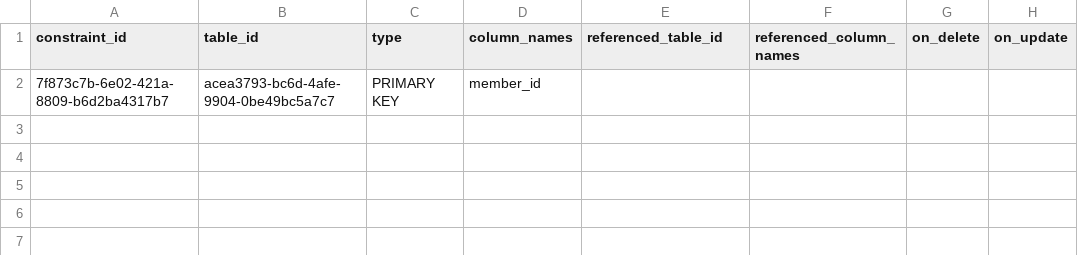
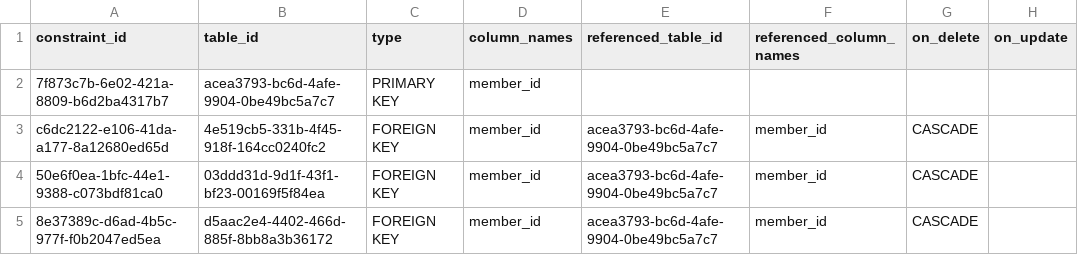
Before and after one commit to Sumith2104/Flux-ServerBased, a CSV file: src/database/31f37c38-f11b-4728-a9d0-5cf252f4cc49/a411c5de-b1c2-45eb-a304-2355327da002/constraints.csv, drawn as a sheet; the diff names each change by its address in the sheet, - before the commit and + after, or states it on an @@ line.

Commit message:
i need a main changes in database page the tables that are created that

```diff
--- a/src/database/31f37c38-f11b-4728-a9d0-5cf252f4cc49/a411c5de-b1c2-45eb-a304-2355327da002/constraints.csv
+++ b/src/database/31f37c38-f11b-4728-a9d0-5cf252f4cc49/a411c5de-b1c2-45eb-a304-2355327da002/constraints.csv
+row 3: c6dc2122-e106-41da-a177-8a12680ed65d | 4e519cb5-331b-4f45-918f-164cc0240fc2 | FOREIGN KEY | member_id | acea3793-bc6d-4afe-9904-0be49bc5a7c7 | member_id | CASCADE
+row 4: 50e6f0ea-1bfc-44e1-9388-c073bdf81ca0 | 03ddd31d-9d1f-43f1-bf23-00169f5f84ea | FOREIGN KEY | member_id | acea3793-bc6d-4afe-9904-0be49bc5a7c7 | member_id | CASCADE
+row 5: 8e37389c-d6ad-4b5c-977f-f0b2047ed5ea | d5aac2e4-4402-466d-885f-8bb8a3b36172 | FOREIGN KEY | member_id | acea3793-bc6d-4afe-9904-0be49bc5a7c7 | member_id | CASCADE
```
Also changed, not shown: 4 other files.
